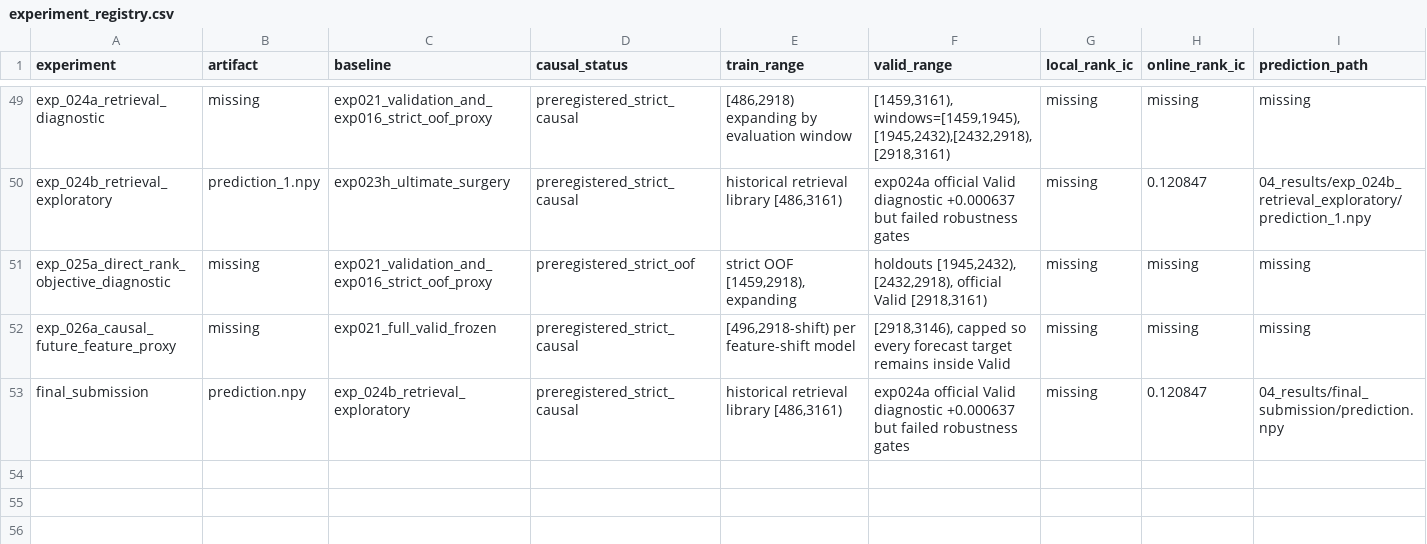
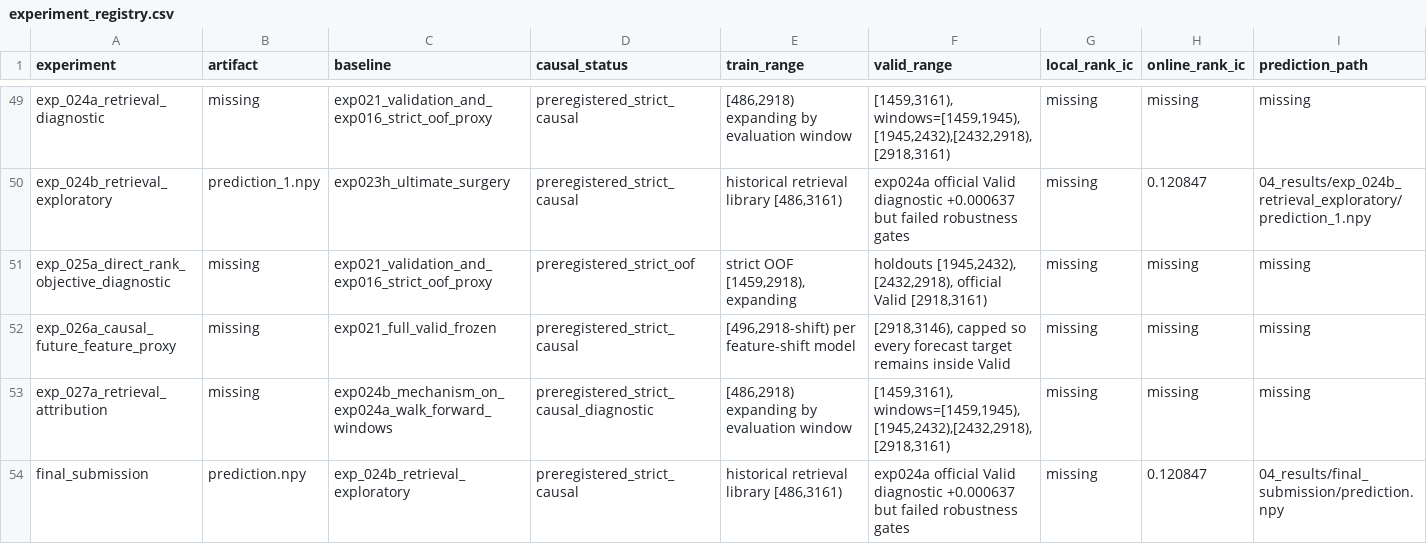
Before and after one commit to kelin-gpu/youanbei, a CSV file: 04_results/experiment_registry.csv, drawn as a sheet; only a part is shown, gaps mark what is left out; rows hold the shown columns only; the diff names each change by its address in the sheet, - before the commit and + after, or states it on an @@ line.

Commit message:
feat: audit exp024b retrieval attribution

```diff
--- a/04_results/experiment_registry.csv
+++ b/04_results/experiment_registry.csv
+row 53: exp_027a_retrieval_attribution | missing | exp024b_mechanism_on_exp024a_walk_forward_windows | preregistered_strict_causal_diagnostic | [486,2918) expanding by evaluation window | [1459,3161), windows=[1459,1945),[1945,2432),[2432,2918),[2918,3161) | missing | missing | missing
```
Also changed, not shown: 14 other files.
